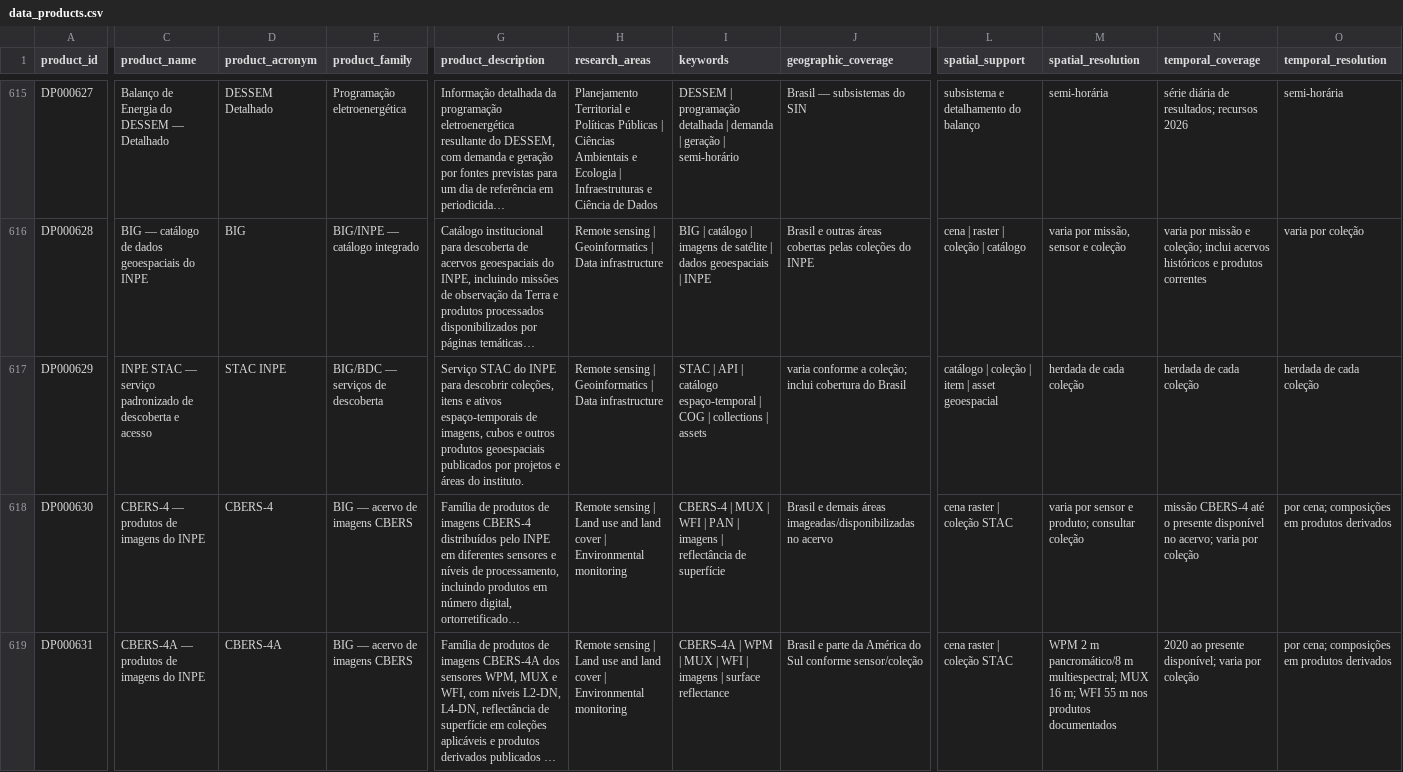
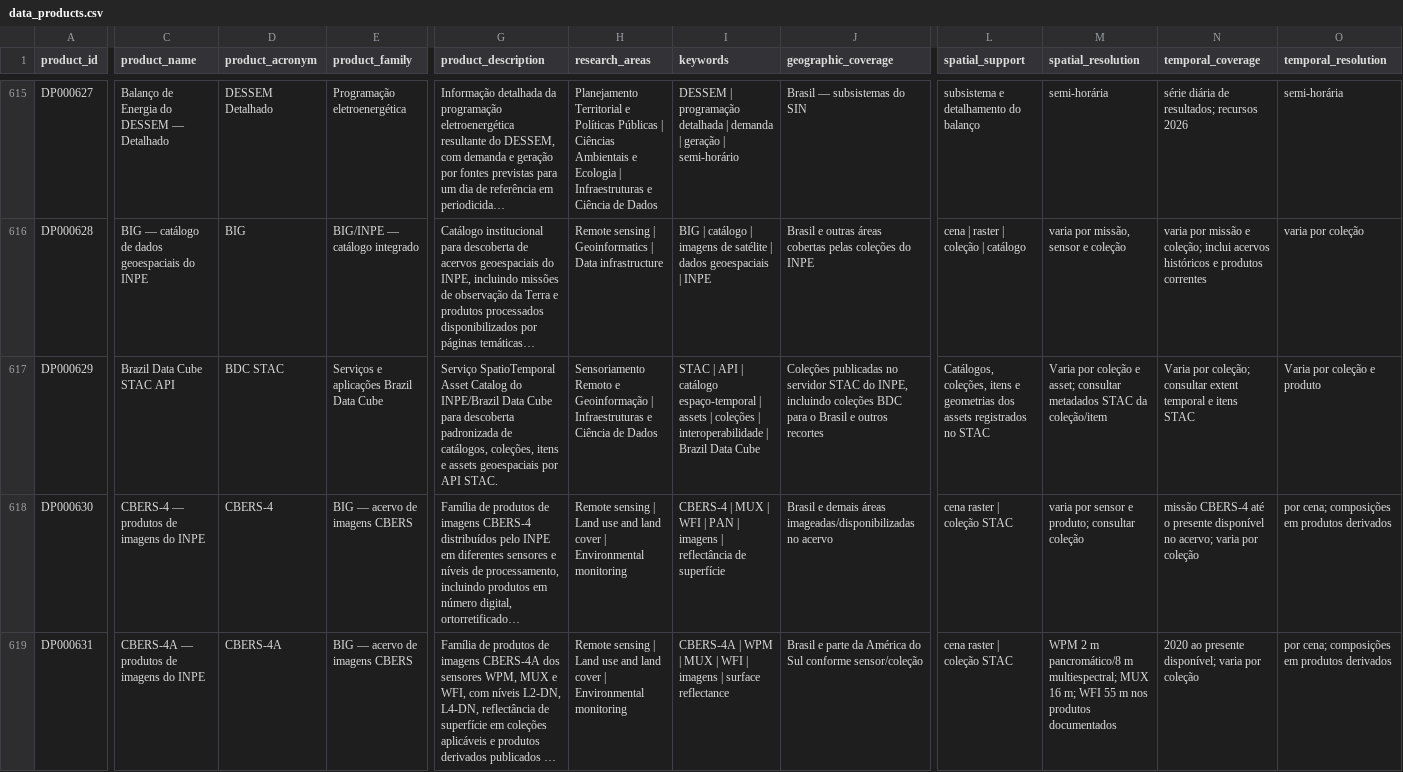
Before and after one commit to Ian-loc/vitrineciencia, a CSV file: data/data_products.csv, drawn as a sheet; only a part is shown, gaps mark what is left out; long unchanged cells end in …; the diff covers the shown part only; the diff names each change by its address in the sheet, - before the commit and + after, or states it on an @@ line.

```diff
--- a/data/data_products.csv
+++ b/data/data_products.csv
-C617 (product_name): INPE STAC — serviço padronizado de descoberta e acesso
+C617 (product_name): Brazil Data Cube STAC API
-D617 (product_acronym): STAC INPE
+D617 (product_acronym): BDC STAC
-E617 (product_family): BIG/BDC — serviços de descoberta
+E617 (product_family): Serviços e aplicações Brazil Data Cube
-G617 (product_description): Serviço STAC do INPE para descobrir coleções, itens e ativos espaço-temporais de imagens, cubos e outros produtos geoespaciais publicados por projetos e áreas do instituto.
+G617 (product_description): Serviço SpatioTemporal Asset Catalog do INPE/Brazil Data Cube para descoberta padronizada de catálogos, coleções, itens e assets geoespaciais por API STAC.
-H617 (research_areas): Remote sensing | Geoinformatics | Data infrastructure
+H617 (research_areas): Sensoriamento Remoto e Geoinformação | Infraestruturas e Ciência de Dados
-I617 (keywords): …espaço-temporal | COG | collections | assets
+I617 (keywords): …espaço-temporal | assets | coleções | interoperabilidade | Brazil Data Cube
-J617 (geographic_coverage): varia conforme a coleção; inclui cobertura do Brasil
+J617 (geographic_coverage): Coleções publicadas no servidor STAC do INPE, incluindo coleções BDC para o Brasil e outros recortes
-L617 (spatial_support): catálogo | coleção | item | asset geoespacial
+L617 (spatial_support): Catálogos, coleções, itens e geometrias dos assets registrados no STAC
-M617 (spatial_resolution): herdada de cada coleção
+M617 (spatial_resolution): Varia por coleção e asset; consultar metadados STAC da coleção/item
-N617 (temporal_coverage): herdada de cada coleção
+N617 (temporal_coverage): Varia por coleção; consultar extent temporal e itens STAC
-O617 (temporal_resolution): herdada de cada coleção
+O617 (temporal_resolution): Varia por coleção e produto
```
Also changed, not shown: 3 removed rows and 42 edited cells elsewhere in this file, data/product_distributions.csv, 2 other files.
